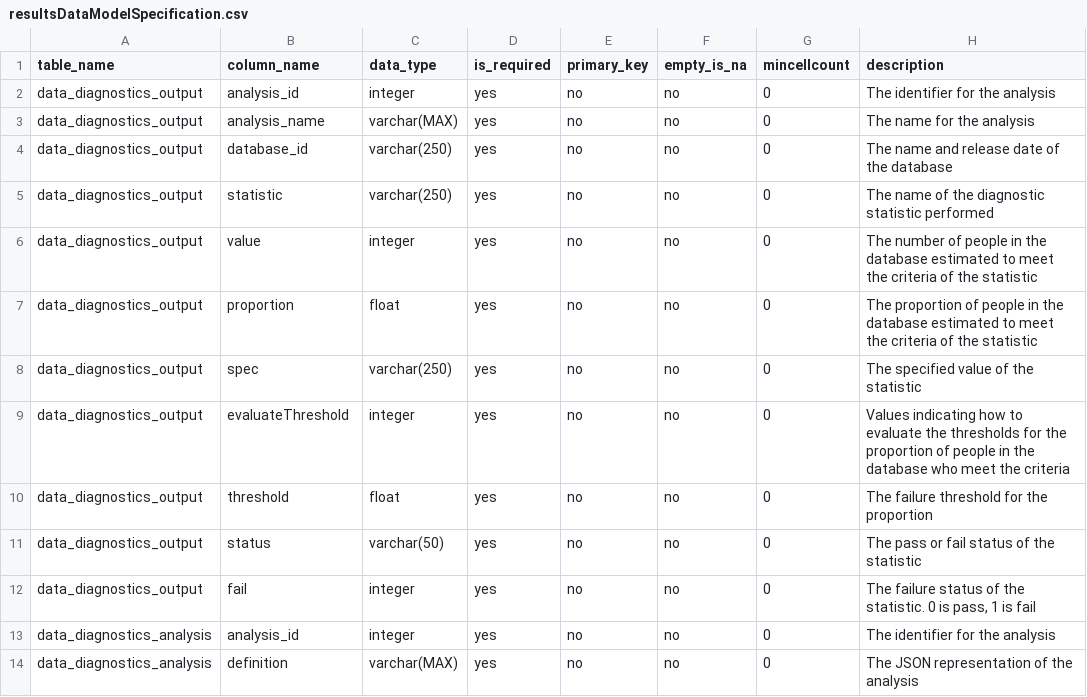
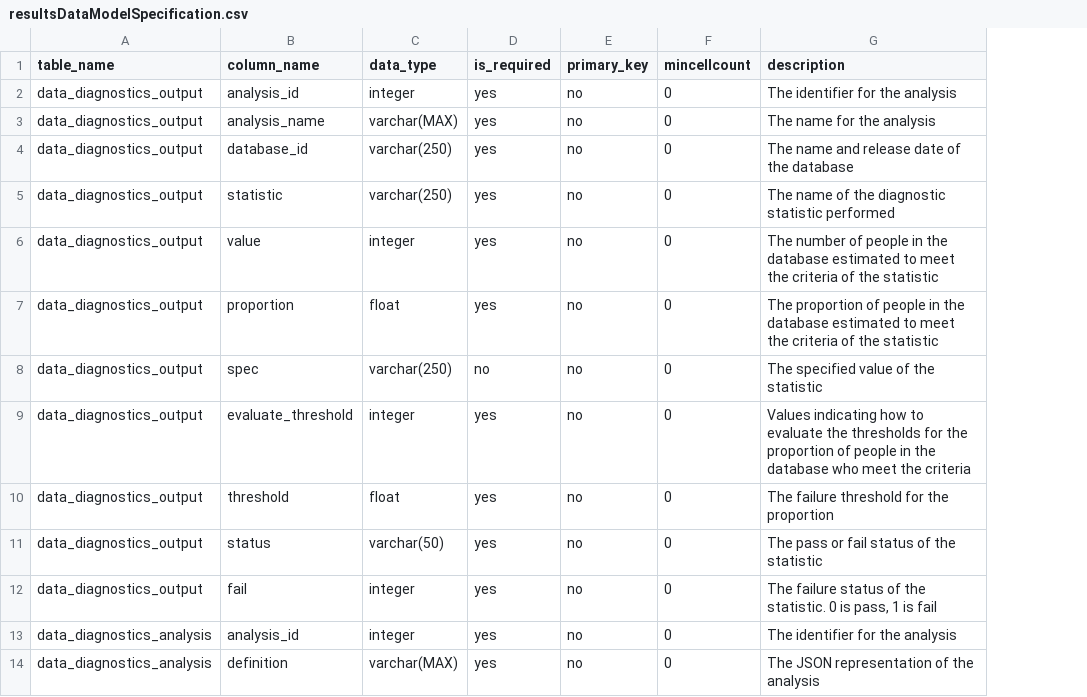
Before and after one commit to anthonysena/DbDiagnosticsModule, a CSV file: resultsDataModelSpecification.csv, drawn as a sheet; the diff names each change by its address in the sheet, - before the commit and + after, or states it on an @@ line.

Commit message:
Revise data model spec and output formatting

```diff
--- a/resultsDataModelSpecification.csv
+++ b/resultsDataModelSpecification.csv
-column F (empty_is_na), rows 2-14: all no
-D8 (is_required): yes
+D8 (is_required): no
-B9 (column_name): evaluateThreshold
+B9 (column_name): evaluate_threshold
```
Also changed, not shown: 4 other files.
